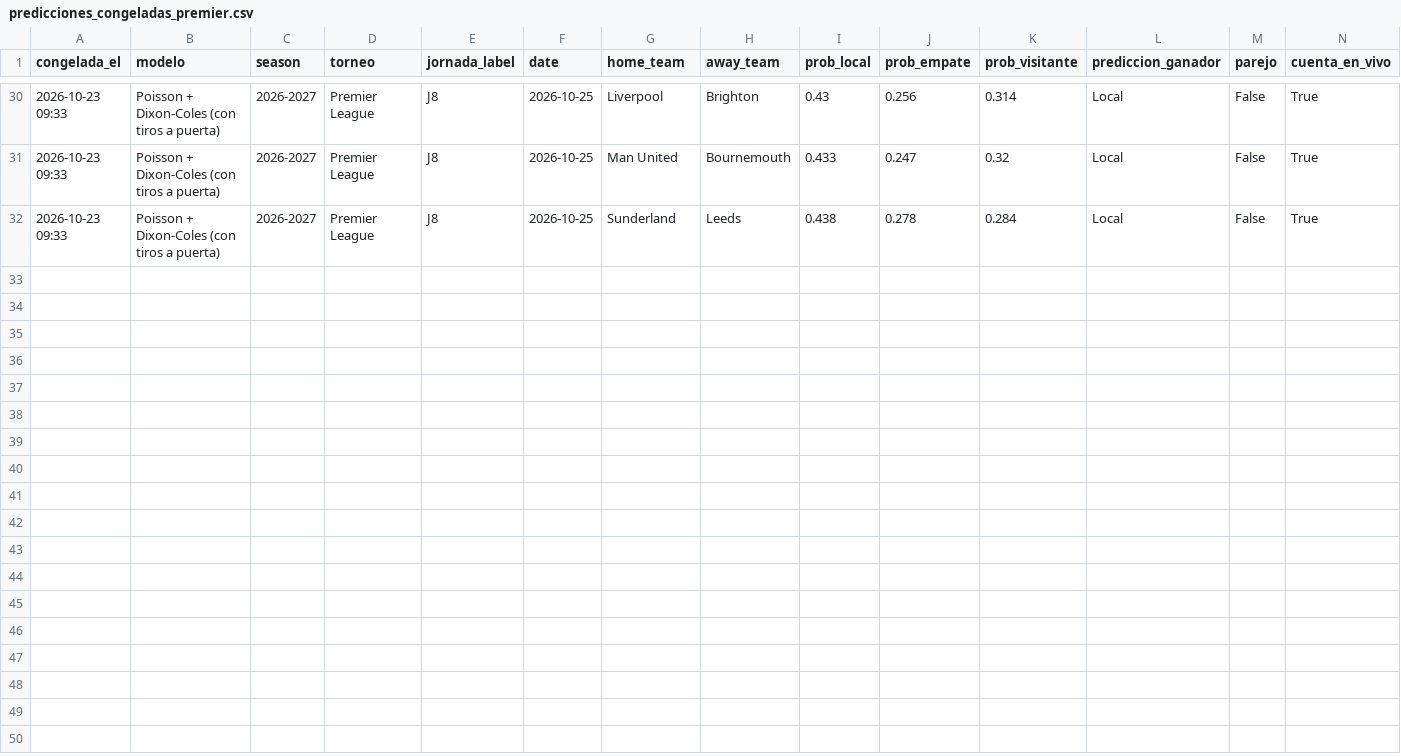
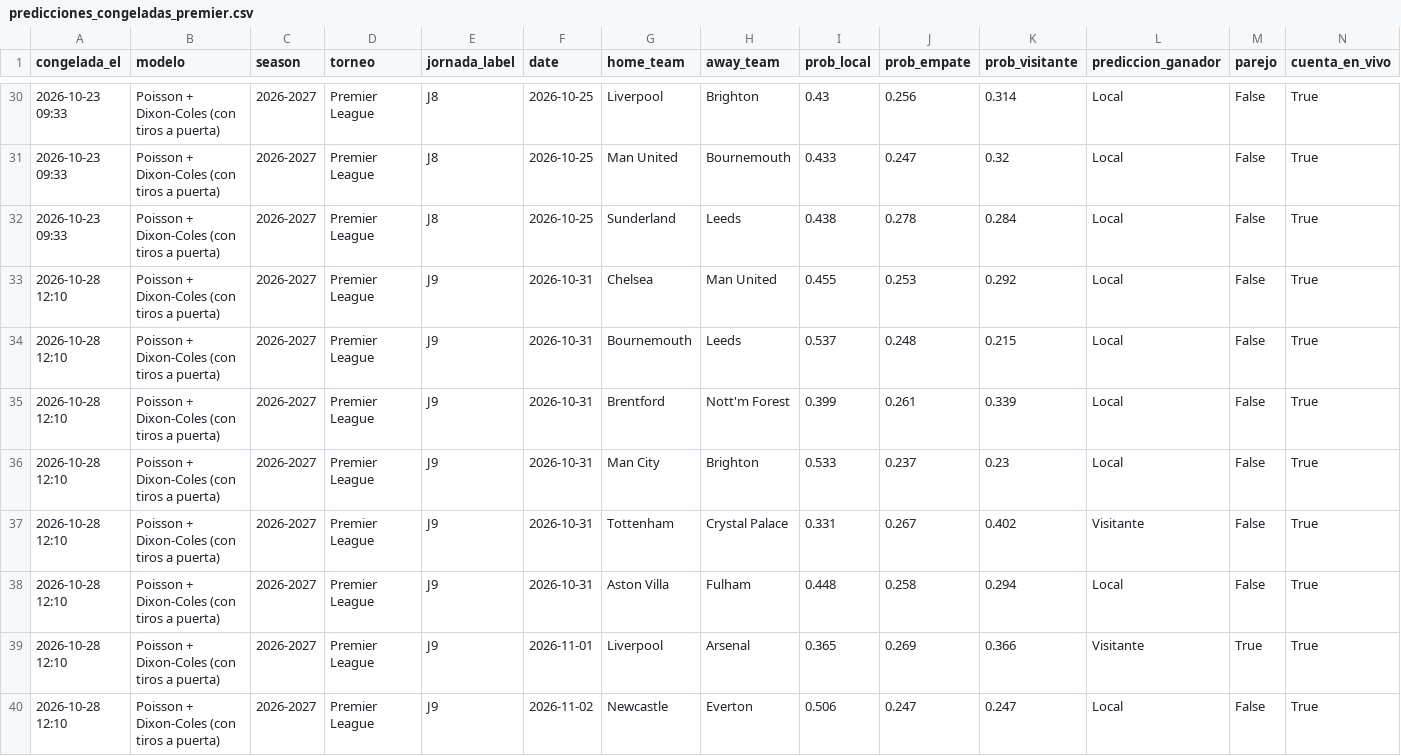
Before and after one commit to cesarcm590/big-data-futbol, a CSV file: registro/predicciones_congeladas_premier.csv, drawn as a sheet; only a part is shown, gaps mark what is left out; rows hold the shown columns only; the diff names each change by its address in the sheet, - before the commit and + after, or states it on an @@ line.

```diff
--- a/registro/predicciones_congeladas_premier.csv
+++ b/registro/predicciones_congeladas_premier.csv
+row 33: 2026-10-28 12:10 | Poisson + Dixon-Coles (con tiros a puerta) | 2026-2027 | Premier League | J9 | 2026-10-31 | Chelsea | Man United | 0.455 | 0.253 | 0.292 | Local | False | True
+row 34: 2026-10-28 12:10 | Poisson + Dixon-Coles (con tiros a puerta) | 2026-2027 | Premier League | J9 | 2026-10-31 | Bournemouth | Leeds | 0.537 | 0.248 | 0.215 | Local | False | True
+row 35: 2026-10-28 12:10 | Poisson + Dixon-Coles (con tiros a puerta) | 2026-2027 | Premier League | J9 | 2026-10-31 | Brentford | Nott'm Forest | 0.399 | 0.261 | 0.339 | Local | False | True
+row 36: 2026-10-28 12:10 | Poisson + Dixon-Coles (con tiros a puerta) | 2026-2027 | Premier League | J9 | 2026-10-31 | Man City | Brighton | 0.533 | 0.237 | 0.23 | Local | False | True
+row 37: 2026-10-28 12:10 | Poisson + Dixon-Coles (con tiros a puerta) | 2026-2027 | Premier League | J9 | 2026-10-31 | Tottenham | Crystal Palace | 0.331 | 0.267 | 0.402 | Visitante | False | True
+row 38: 2026-10-28 12:10 | Poisson + Dixon-Coles (con tiros a puerta) | 2026-2027 | Premier League | J9 | 2026-10-31 | Aston Villa | Fulham | 0.448 | 0.258 | 0.294 | Local | False | True
+row 39: 2026-10-28 12:10 | Poisson + Dixon-Coles (con tiros a puerta) | 2026-2027 | Premier League | J9 | 2026-11-01 | Liverpool | Arsenal | 0.365 | 0.269 | 0.366 | Visitante | True | True
+row 40: 2026-10-28 12:10 | Poisson + Dixon-Coles (con tiros a puerta) | 2026-2027 | Premier League | J9 | 2026-11-02 | Newcastle | Everton | 0.506 | 0.247 | 0.247 | Local | False | True
```
Also changed, not shown: registro/predicciones_congeladas_bundesliga.csv, registro/predicciones_congeladas_eredivisie.csv, 15 other files.
